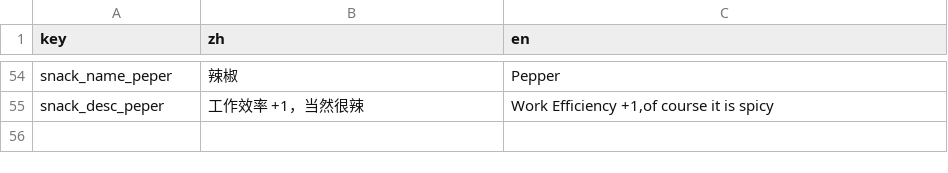
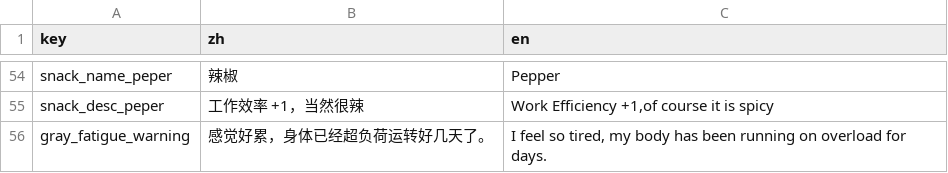
Before and after one commit to Flandrua/LowPoly-Project, a CSV file: Officer/Assets/Resources/Localization.csv, drawn as a sheet; only a part is shown, gaps mark what is left out.

```diff
--- a/Officer/Assets/Resources/Localization.csv
+++ b/Officer/Assets/Resources/Localization.csv
@@ -55 +55,2 @@ snack_name_peper,辣椒,Pepper
 snack_desc_peper,工作效率 +1，当然很辣,"Work Efficiency +1,of course it is spicy"
+gray_fatigue_warning,感觉好累，身体已经超负荷运转好几天了。,"I feel so tired, my body has been running on overload for days."
```
Also changed, not shown: 46 other files.
